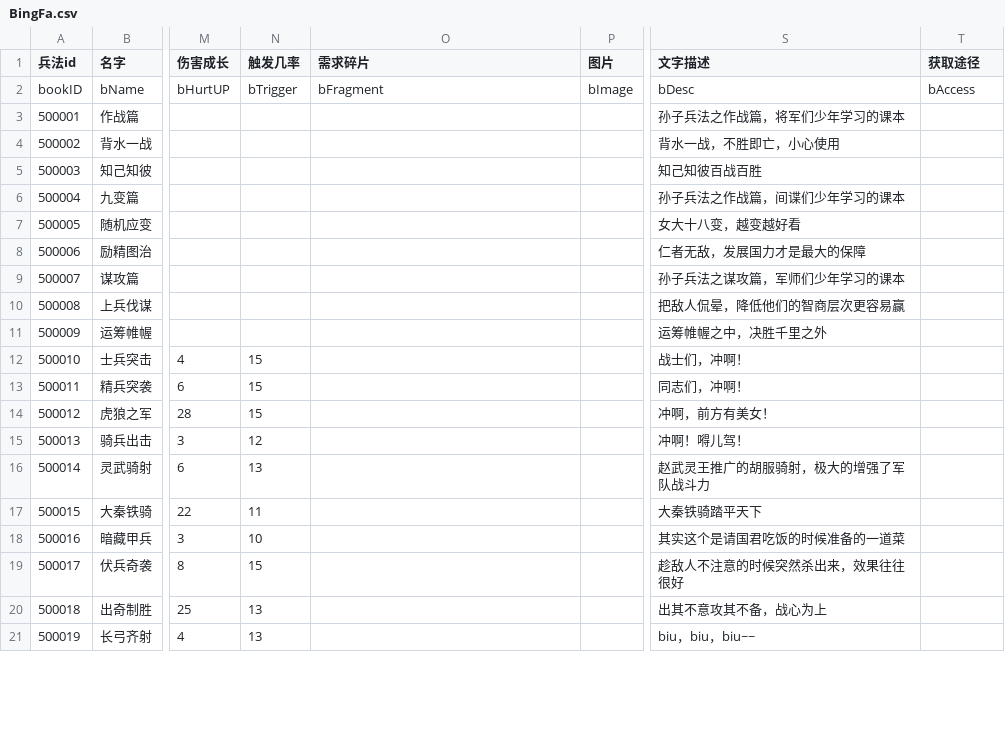
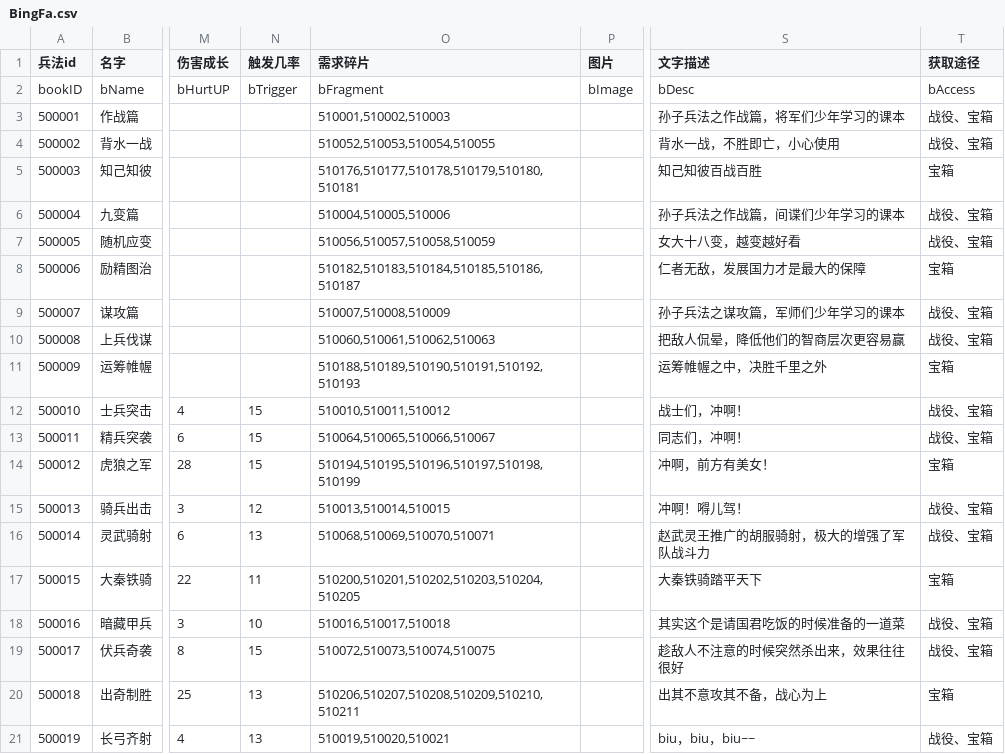
Before and after one commit to mercykevin/gameserver, a CSV file: csvs/BingFa.csv, drawn as a sheet; only a part is shown, gaps mark what is left out; the diff covers the shown part only; the diff names each change by its address in the sheet, - before the commit and + after, or states it on an @@ line.

```diff
--- a/csvs/BingFa.csv
+++ b/csvs/BingFa.csv
-O3 (需求碎片): (empty)
+O3 (需求碎片): 510001,510002,510003
-T3:T4 (获取途径): (empty)
+T3:T4 (获取途径): 战役、宝箱
-O4 (需求碎片): (empty)
+O4 (需求碎片): 510052,510053,510054,510055
-O5 (需求碎片): (empty)
+O5 (需求碎片): 510176,510177,510178,510179,510180,510181
-T5 (获取途径): (empty)
+T5 (获取途径): 宝箱
-O6 (需求碎片): (empty)
+O6 (需求碎片): 510004,510005,510006
-T6:T7 (获取途径): (empty)
+T6:T7 (获取途径): 战役、宝箱
-O7 (需求碎片): (empty)
+O7 (需求碎片): 510056,510057,510058,510059
-O8 (需求碎片): (empty)
+O8 (需求碎片): 510182,510183,510184,510185,510186,510187
-T8 (获取途径): (empty)
+T8 (获取途径): 宝箱
-O9 (需求碎片): (empty)
+O9 (需求碎片): 510007,510008,510009
-T9:T10 (获取途径): (empty)
+T9:T10 (获取途径): 战役、宝箱
-O10 (需求碎片): (empty)
+O10 (需求碎片): 510060,510061,510062,510063
-O11 (需求碎片): (empty)
+O11 (需求碎片): 510188,510189,510190,510191,510192,510193
-T11 (获取途径): (empty)
+T11 (获取途径): 宝箱
-O12 (需求碎片): (empty)
+O12 (需求碎片): 510010,510011,510012
-T12:T13 (获取途径): (empty)
+T12:T13 (获取途径): 战役、宝箱
-O13 (需求碎片): (empty)
+O13 (需求碎片): 510064,510065,510066,510067
-O14 (需求碎片): (empty)
+O14 (需求碎片): 510194,510195,510196,510197,510198,510199
-T14 (获取途径): (empty)
+T14 (获取途径): 宝箱
-O15 (需求碎片): (empty)
+O15 (需求碎片): 510013,510014,510015
-T15:T16 (获取途径): (empty)
+T15:T16 (获取途径): 战役、宝箱
-O16 (需求碎片): (empty)
+O16 (需求碎片): 510068,510069,510070,510071
-O17 (需求碎片): (empty)
+O17 (需求碎片): 510200,510201,510202,510203,510204,510205
-T17 (获取途径): (empty)
+T17 (获取途径): 宝箱
-O18 (需求碎片): (empty)
+O18 (需求碎片): 510016,510017,510018
-T18:T19 (获取途径): (empty)
+T18:T19 (获取途径): 战役、宝箱
-O19 (需求碎片): (empty)
+O19 (需求碎片): 510072,510073,510074,510075
-O20 (需求碎片): (empty)
+O20 (需求碎片): 510206,510207,510208,510209,510210,510211
-T20 (获取途径): (empty)
+T20 (获取途径): 宝箱
-O21 (需求碎片): (empty)
+O21 (需求碎片): 510019,510020,510021
-T21 (获取途径): (empty)
+T21 (获取途径): 战役、宝箱
```
Also changed, not shown: 120 edited cells elsewhere in this file, csvs/Flag.csv, 6 other files.
